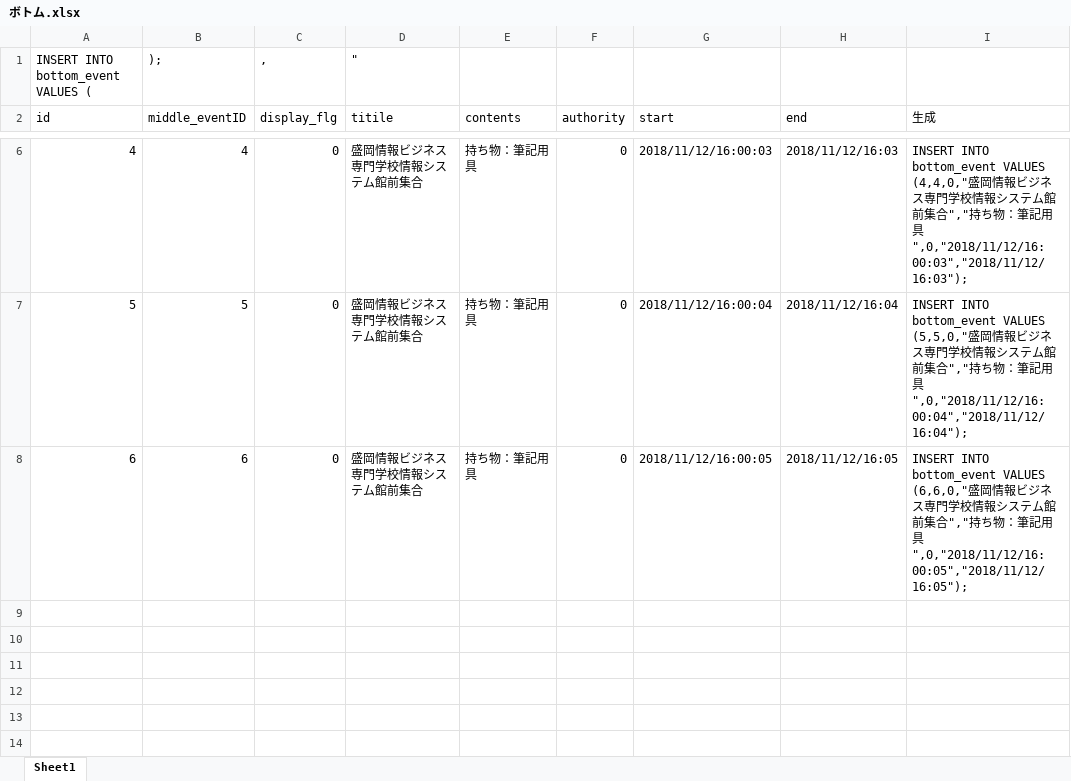
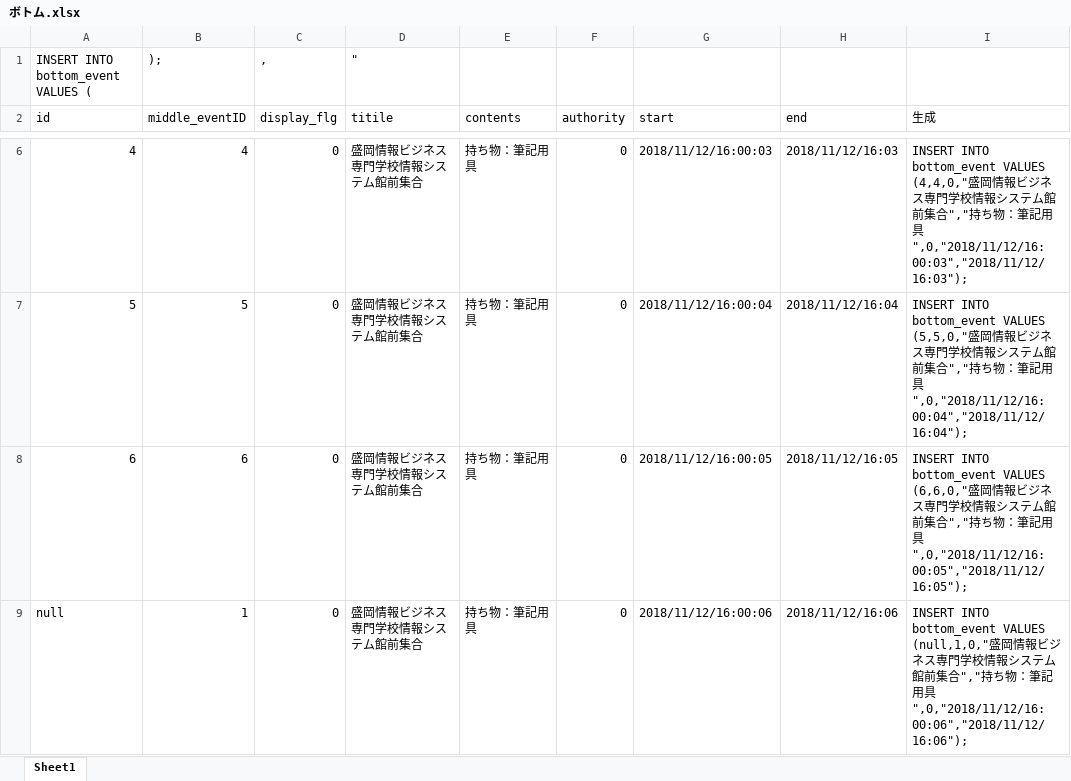
Before and after one commit to shuusan/Graduation-research, an Excel workbook: database/insert文/ボトム.xlsx, sheet Sheet1, drawn as a sheet; only a part is shown, gaps mark what is left out; values as stored, in another font and other column widths than the file's, no borders; the diff names each change by its address in the sheet, - before the commit and + after, or states it on an @@ line.

Commit message:
テストのためのINSERT文追加

```diff
--- a/database/insert文/ボトム.xlsx (sheet Sheet1)
+++ b/database/insert文/ボトム.xlsx (sheet Sheet1)
+row 9: null | 1 | 0 | 盛岡情報ビジネス専門学校情報システム館前集合 | 持ち物：筆記用具 | 0 | 2018/11/12/16:00:06 | 2018/11/12/16:06 | INSERT INTO bottom_event VALUES (null,1,0,"盛岡情報ビジネス専門学校情報システム館前集合","持ち物：筆記用具",0,"2018/11/12/16:00:06","2018/11/12/16:06");
```
